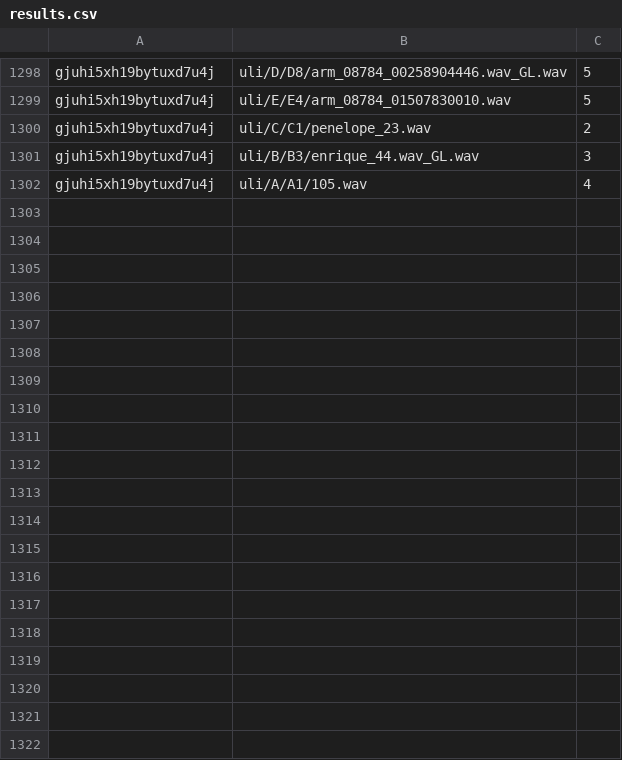
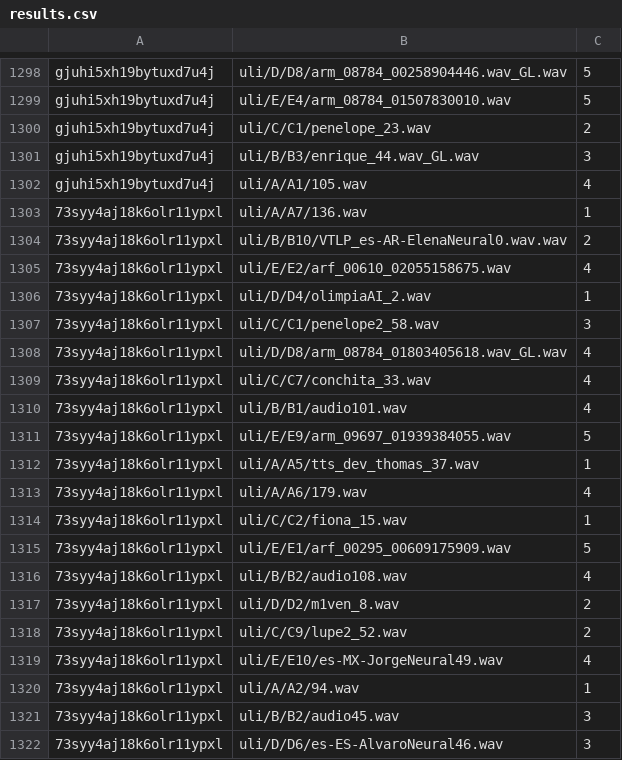
Before and after one commit to asosawelford/tesis, a CSV file: backend/results.csv, drawn as a sheet; only a part is shown, gaps mark what is left out; the diff covers the shown part only; the diff names each change by its address in the sheet, - before the commit and + after, or states it on an @@ line.

Commit message:
results 9 16 #2

```diff
--- a/backend/results.csv
+++ b/backend/results.csv
+row 1303: 73syy4aj18k6olr11ypxl | uli/A/A7/136.wav | 1
+row 1304: 73syy4aj18k6olr11ypxl | uli/B/B10/VTLP_es-AR-ElenaNeural0.wav.wav | 2
+row 1305: 73syy4aj18k6olr11ypxl | uli/E/E2/arf_00610_02055158675.wav | 4
+row 1306: 73syy4aj18k6olr11ypxl | uli/D/D4/olimpiaAI_2.wav | 1
+row 1307: 73syy4aj18k6olr11ypxl | uli/C/C1/penelope2_58.wav | 3
+row 1308: 73syy4aj18k6olr11ypxl | uli/D/D8/arm_08784_01803405618.wav_GL.wav | 4
+row 1309: 73syy4aj18k6olr11ypxl | uli/C/C7/conchita_33.wav | 4
+row 1310: 73syy4aj18k6olr11ypxl | uli/B/B1/audio101.wav | 4
+row 1311: 73syy4aj18k6olr11ypxl | uli/E/E9/arm_09697_01939384055.wav | 5
+row 1312: 73syy4aj18k6olr11ypxl | uli/A/A5/tts_dev_thomas_37.wav | 1
+row 1313: 73syy4aj18k6olr11ypxl | uli/A/A6/179.wav | 4
+row 1314: 73syy4aj18k6olr11ypxl | uli/C/C2/fiona_15.wav | 1
+row 1315: 73syy4aj18k6olr11ypxl | uli/E/E1/arf_00295_00609175909.wav | 5
+row 1316: 73syy4aj18k6olr11ypxl | uli/B/B2/audio108.wav | 4
+row 1317: 73syy4aj18k6olr11ypxl | uli/D/D2/m1ven_8.wav | 2
+row 1318: 73syy4aj18k6olr11ypxl | uli/C/C9/lupe2_52.wav | 2
+row 1319: 73syy4aj18k6olr11ypxl | uli/E/E10/es-MX-JorgeNeural49.wav | 4
+row 1320: 73syy4aj18k6olr11ypxl | uli/A/A2/94.wav | 1
+row 1321: 73syy4aj18k6olr11ypxl | uli/B/B2/audio45.wav | 3
+row 1322: 73syy4aj18k6olr11ypxl | uli/D/D6/es-ES-AlvaroNeural46.wav | 3
```
Also changed, not shown: 25 added rows elsewhere in this file, backend/emails.csv, backend/participants.csv, 5 other files.
